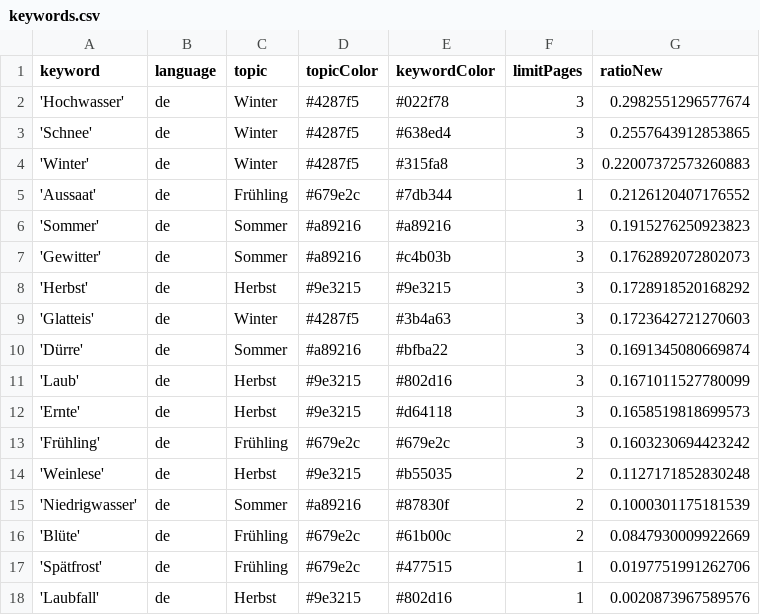
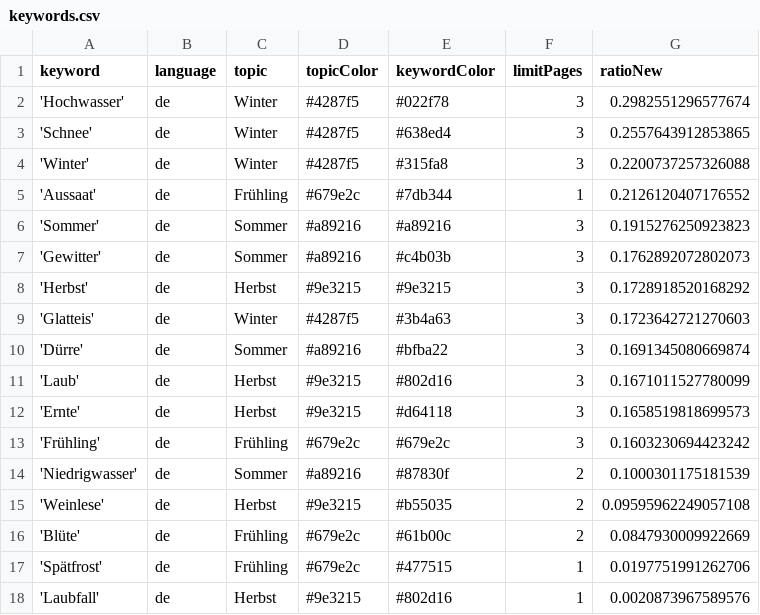
Before and after one commit to tlais147-physgeo01/snowIceIsComing, a CSV file: keywords.csv, drawn as a sheet.

Commit message:
Commit from GitHub Actions (harvest:0.0)

```diff
--- a/keywords.csv
+++ b/keywords.csv
@@ -3,3 +3,3 @@ keyword,language,topic,topicColor,keywordColor,limitPages,ratioNew
 'Schnee',de,Winter,#4287f5,#638ed4,3,0.2557643912853865
-'Winter',de,Winter,#4287f5,#315fa8,3,0.22007372573260883
+'Winter',de,Winter,#4287f5,#315fa8,3,0.2200737257326088
 'Aussaat',de,Frühling,#679e2c,#7db344,1,0.2126120407176552
@@ -13,4 +13,4 @@ keyword,language,topic,topicColor,keywordColor,limitPages,ratioNew
 'Frühling',de,Frühling,#679e2c,#679e2c,3,0.1603230694423242
-'Weinlese',de,Herbst,#9e3215,#b55035,2,0.1127171852830248
 'Niedrigwasser',de,Sommer,#a89216,#87830f,2,0.1000301175181539
+'Weinlese',de,Herbst,#9e3215,#b55035,2,0.09595962249057108
 'Blüte',de,Frühling,#679e2c,#61b00c,2,0.0847930009922669
```
